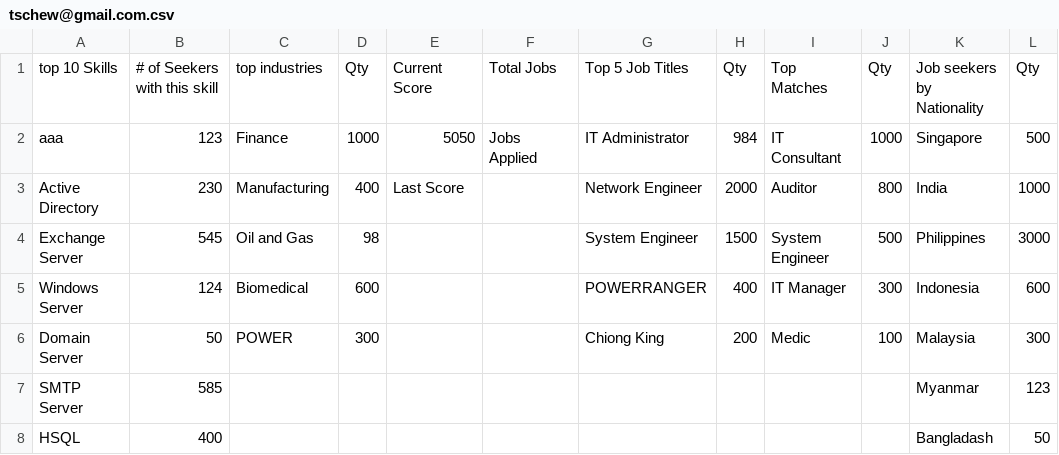
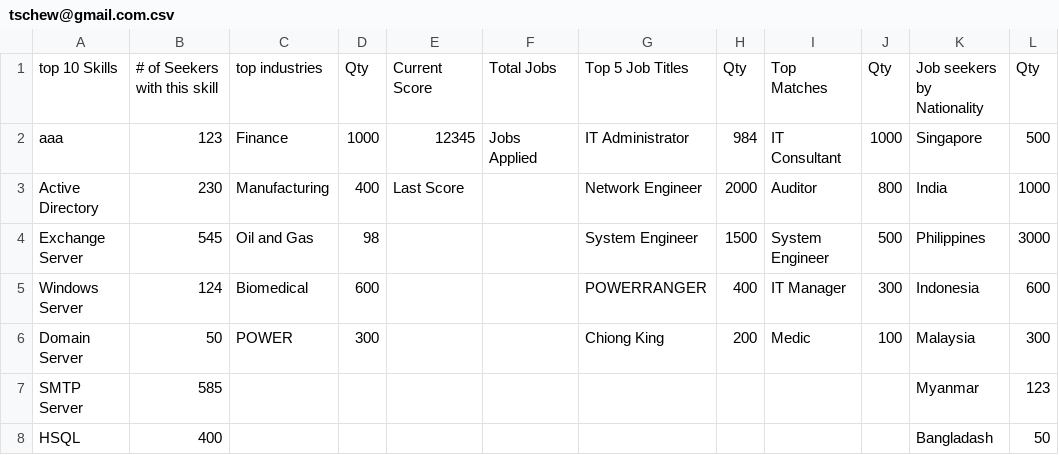
Before and after one commit to tschew72/titanium_edge, a CSV file: tschew@gmail.com.csv, drawn as a sheet; only a part is shown; the diff names each change by its address in the sheet, - before the commit and + after, or states it on an @@ line.

```diff
--- a/tschew@gmail.com.csv
+++ b/tschew@gmail.com.csv
-E2: 5050
+E2: 12345
```
Also changed, not shown: 6 other files.
